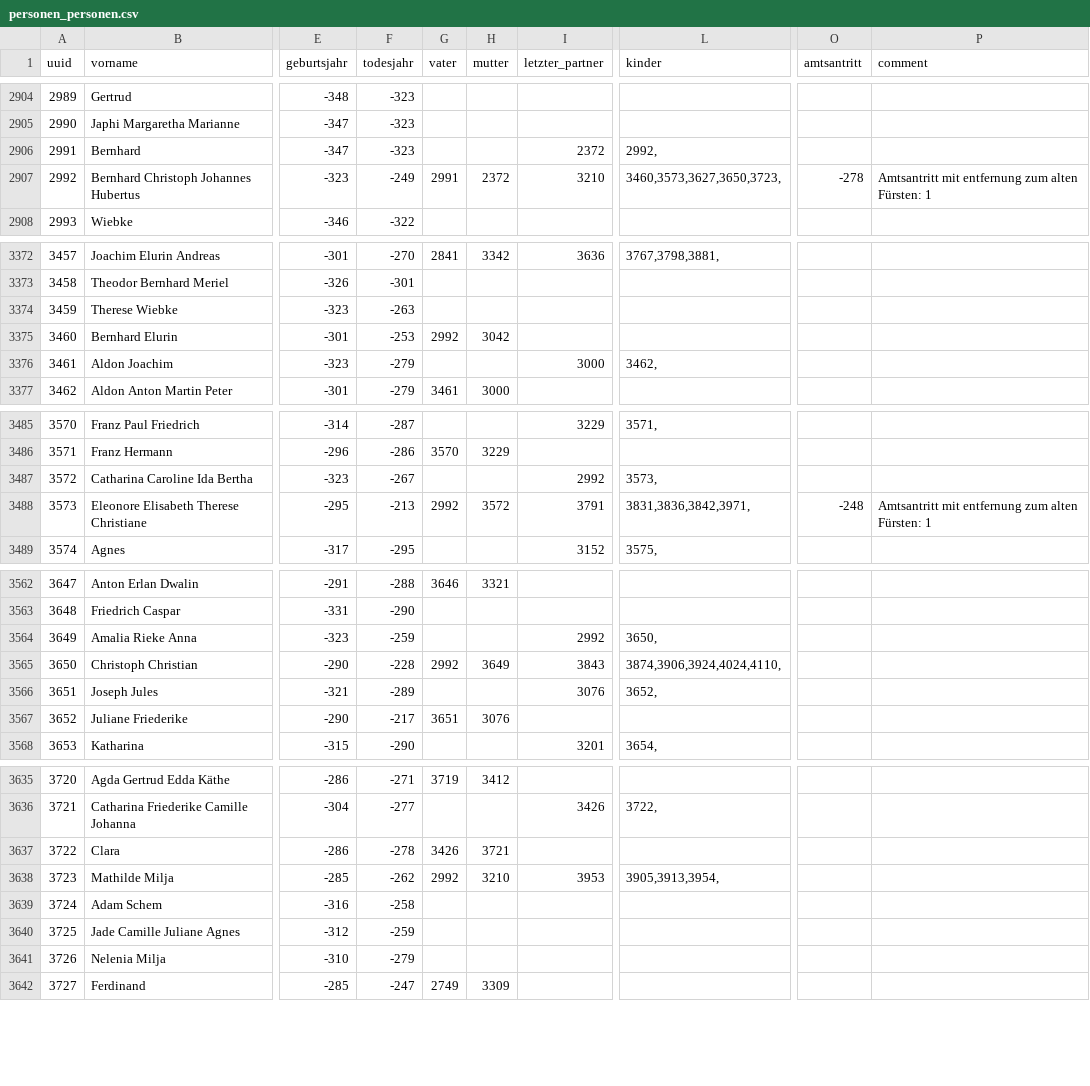
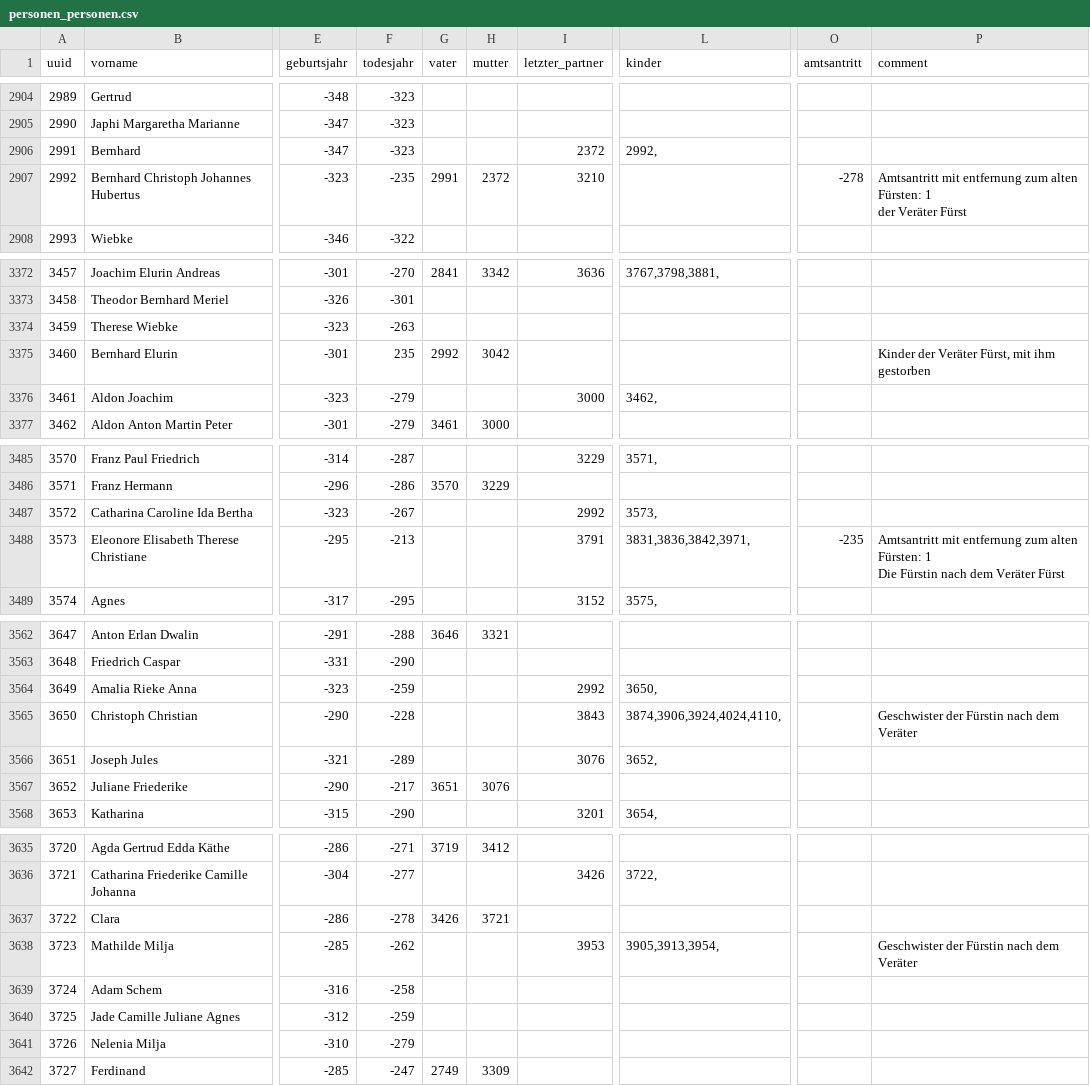
Before and after one commit to atraxario/python, a CSV file: exports/personen_personen.csv, drawn as a sheet; only a part is shown, gaps mark what is left out; ↵ is a line break in a cell; the diff covers the shown part only; the diff names each change by its address in the sheet, - before the commit and + after, or states it on an @@ line.

Commit message:
Änderungen für den Veräter Fürst

```diff
--- a/exports/personen_personen.csv
+++ b/exports/personen_personen.csv
-F2907 (todesjahr): -249
+F2907 (todesjahr): -235
-L2907 (kinder): 3460,3573,3627,3650,3723,
+L2907 (kinder): (empty)
-P2907 (comment): …Fürsten: 1
+P2907 (comment): …Fürsten: 1 ↵ der Veräter Fürst
-F3375 (todesjahr): -253
+F3375 (todesjahr): 235
-P3375 (comment): (empty)
+P3375 (comment): Kinder der Veräter Fürst, mit ihm gestorben
-G3488 (vater): 2992
+G3488 (vater): (empty)
-H3488 (mutter): 3572
+H3488 (mutter): (empty)
-O3488 (amtsantritt): -248
+O3488 (amtsantritt): -235
-P3488 (comment): …Fürsten: 1
+P3488 (comment): …Fürsten: 1 ↵ Die Fürstin nach dem Veräter Fürst
-G3565 (vater): 2992
+G3565 (vater): (empty)
-H3565 (mutter): 3649
+H3565 (mutter): (empty)
-P3565 (comment): (empty)
+P3565 (comment): Geschwister der Fürstin nach dem Veräter
-G3638 (vater): 2992
+G3638 (vater): (empty)
-H3638 (mutter): 3210
+H3638 (mutter): (empty)
-P3638 (comment): (empty)
+P3638 (comment): Geschwister der Fürstin nach dem Veräter
```
Also changed, not shown: 2 edited cells elsewhere in this file, 1 other file.
